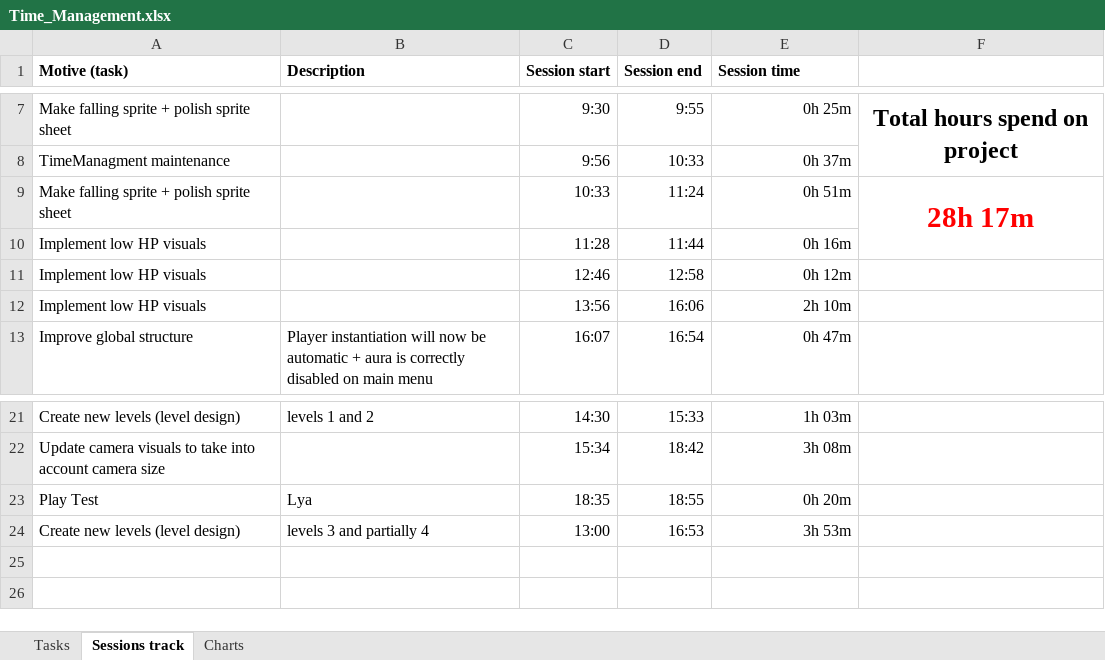
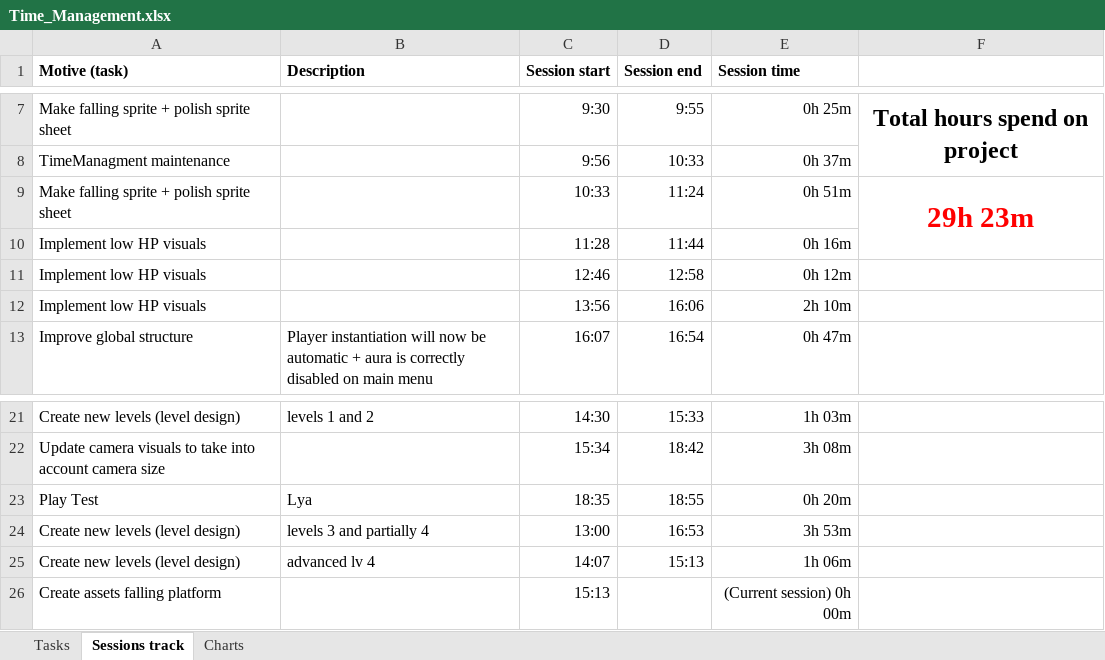
Before and after one commit to AdriKat2022/find-mocha, an Excel workbook: Time_Management.xlsx, sheet Sessions track, drawn as a sheet; only a part is shown, gaps mark what is left out; values as stored, in another font and other column widths than the file's, no borders; table styles not drawn; the diff names each change by its address in the sheet, - before the commit and + after, or states it on an @@ line.

```diff
--- a/Time_Management.xlsx (sheet Sessions track)
+++ b/Time_Management.xlsx (sheet Sessions track)
-F9: 28h 17m
+F9: 29h 23m
+row 25: Create new levels (level design) | advanced lv 4 | 14:07 | 15:13 | 1h 06m
+row 26: Create assets falling platform |  | 15:13 |  | (Current session) 0h 00m
```
Also changed, not shown: sheet Tasks, sheet Charts, charts or pictures, 5 other files.
